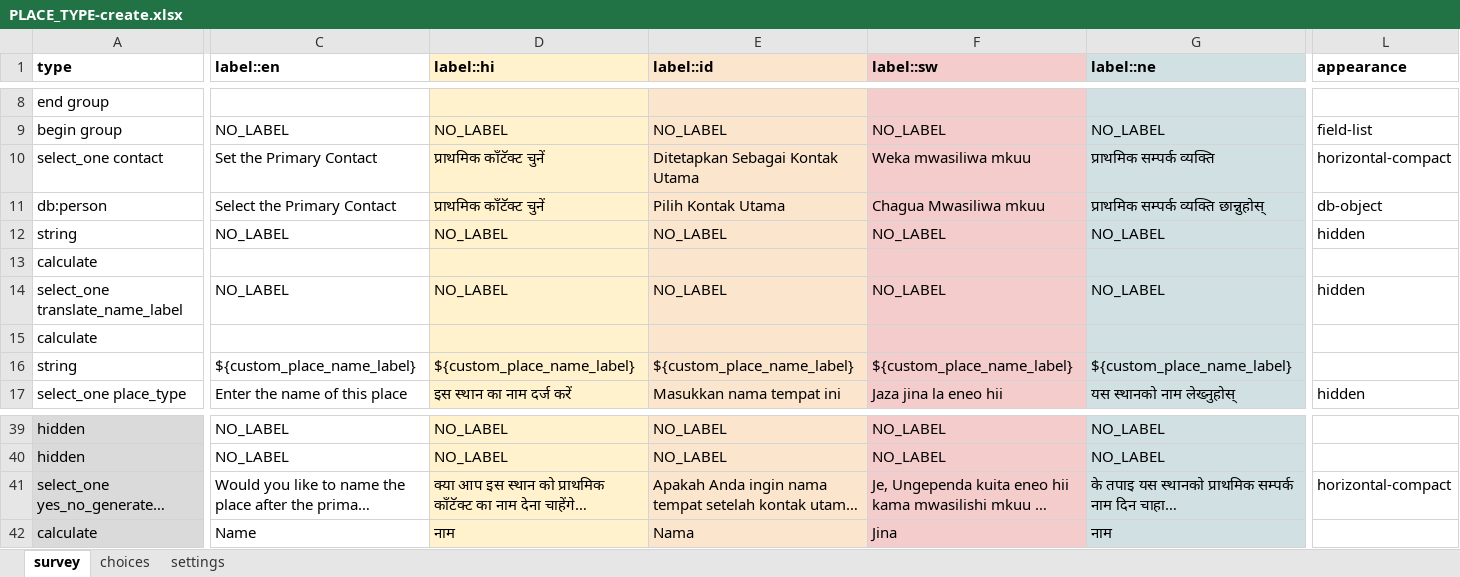
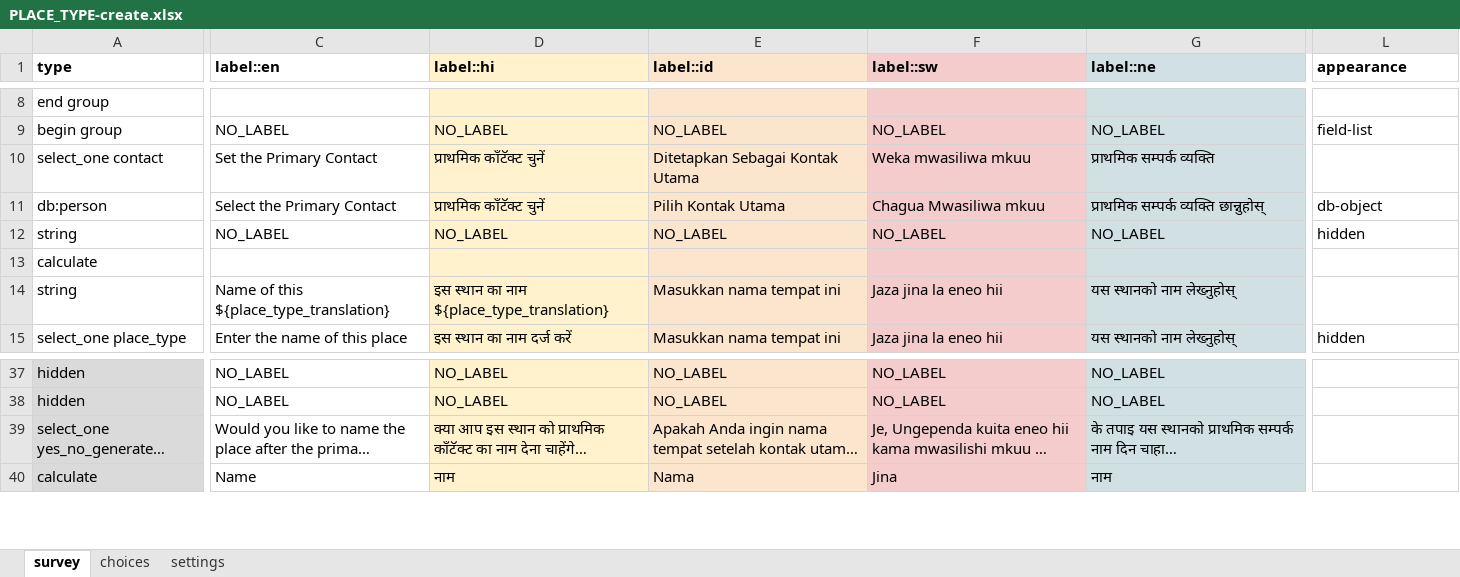
Before and after one commit to medic/cht-core, an Excel workbook: config/standard/forms/contact/PLACE_TYPE-create.xlsx, sheet survey, drawn as a sheet; only a part is shown, gaps mark what is left out; long unchanged cells end in …; values as stored, in another font and other column widths than the file's, no borders; charts and pictures and conditional formats not drawn; removed rows and columns are numbered as before the commit, all else as after; rows hold the shown columns only; the diff covers the shown part only; the diff names each change by its address in the sheet, - before the commit and + after, or states it on an @@ line.

Commit message:
Improved Standard Place forms
Remove horizontal-compact appearances as per newer design guidelines
Fixed missing label, and removed overly complex custom name label
reassignment which was no longer user.

For https://github.com/medic/medic-projects/issues/4284

```diff
--- a/config/standard/forms/contact/PLACE_TYPE-create.xlsx (sheet survey)
+++ b/config/standard/forms/contact/PLACE_TYPE-create.xlsx (sheet survey)
-L10 (appearance): horizontal-compact
+L10 (appearance): (empty)
-row 14: select_one translate_name_label | NO_LABEL | NO_LABEL | NO_LABEL | NO_LABEL | NO_LABEL | hidden
-row 15: calculate
-C14 (label::en): ${custom_place_name_label}
+C14 (label::en): Name of this ${place_type_translation}
-D14 (label::hi): ${custom_place_name_label}
+D14 (label::hi): इस स्थान का नाम ${place_type_translation}
-E14 (label::id): ${custom_place_name_label}
+E14 (label::id): Masukkan nama tempat ini
-F14 (label::sw): ${custom_place_name_label}
+F14 (label::sw): Jaza jina la eneo hii
-G14 (label::ne): ${custom_place_name_label}
+G14 (label::ne): यस स्थानको नाम लेख्नुहोस्
-L39 (appearance): horizontal-compact
+L39 (appearance): (empty)
```
Also changed, not shown: 1 edited cell elsewhere in this sheet, sheet choices, sheet settings, config/standard/forms/contact/PLACE_TYPE-edit.xlsx, config/standard/forms/contact/clinic-create.xlsx, 11 other files.
